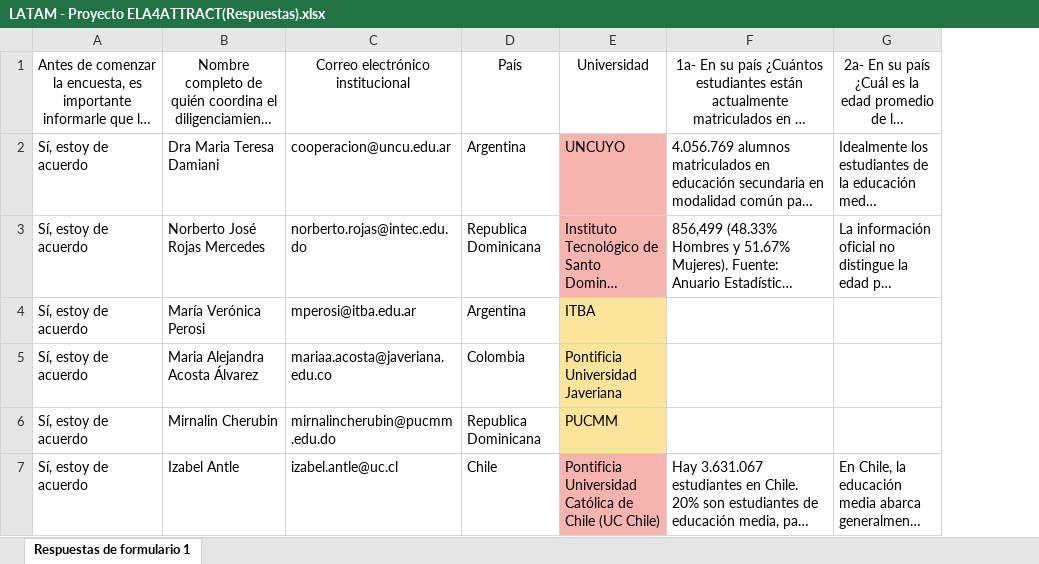
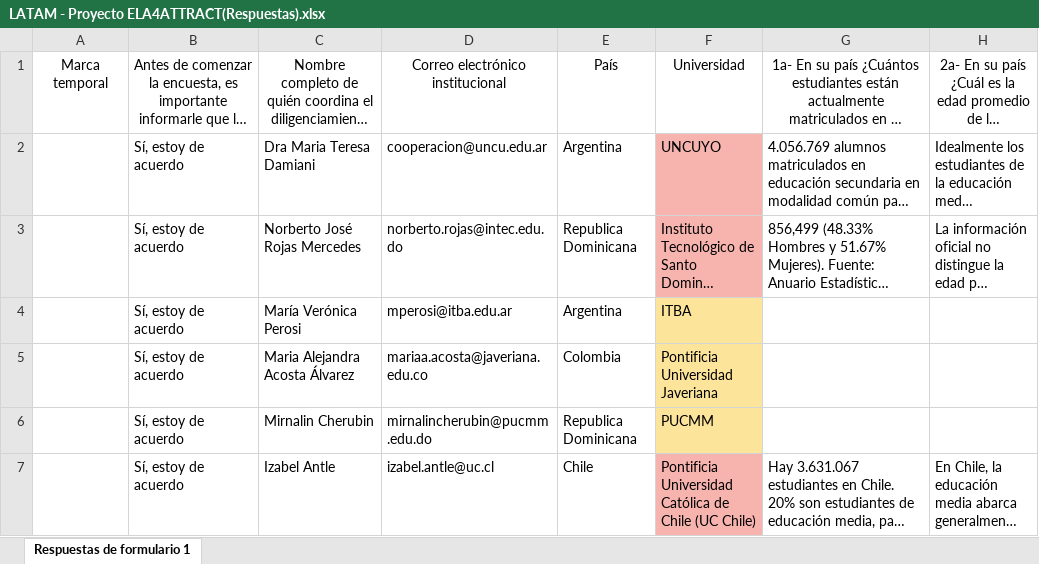
Before and after one commit to Carlitos2204/ERASMUS_WP2, an Excel workbook: LATAM - Proyecto ELA4ATTRACT(Respuestas).xlsx, sheet Respuestas de formulario 1, drawn as a sheet; only a part is shown; long unchanged cells end in …; values as stored, in another font and other column widths than the file's, no borders; the diff names each change by its address in the sheet, - before the commit and + after, or states it on an @@ line.

Commit message:
Add files via upload

```diff
--- a/LATAM - Proyecto ELA4ATTRACT(Respuestas).xlsx (sheet Respuestas de formulario 1)
+++ b/LATAM - Proyecto ELA4ATTRACT(Respuestas).xlsx (sheet Respuestas de formulario 1)
+column A, row 1: Marca temporal
```
